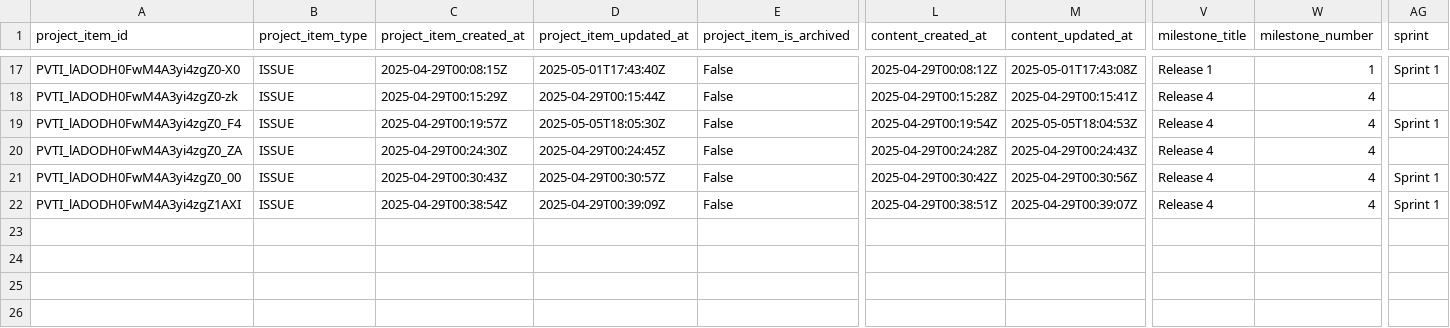
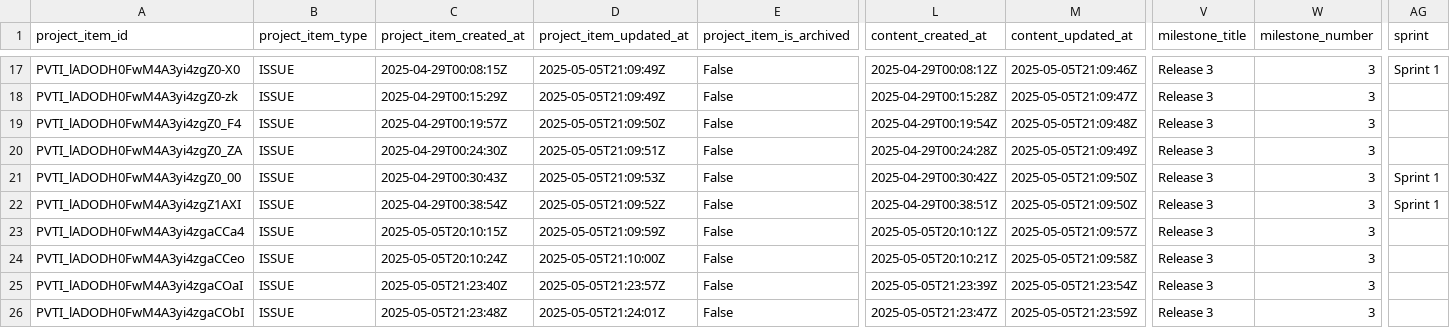
Before and after one commit to Regnaer-Org/TestingWorkflowsOrg, a CSV file: agilereporting/project.issues_2025.05.05.csv, drawn as a sheet; only a part is shown, gaps mark what is left out; rows hold the shown columns only; the diff covers the shown part only; the diff names each change by its address in the sheet, - before the commit and + after, or states it on an @@ line.

```diff
--- a/agilereporting/project.issues_2025.05.05.csv
+++ b/agilereporting/project.issues_2025.05.05.csv
-D17 (project_item_updated_at): 2025-05-01T17:43:40Z
+D17 (project_item_updated_at): 2025-05-05T21:09:49Z
-M17 (content_updated_at): 2025-05-01T17:43:08Z
+M17 (content_updated_at): 2025-05-05T21:09:46Z
-V17 (milestone_title): Release 1
+V17 (milestone_title): Release 3
-W17 (milestone_number): 1
+W17 (milestone_number): 3
-D18 (project_item_updated_at): 2025-04-29T00:15:44Z
+D18 (project_item_updated_at): 2025-05-05T21:09:49Z
-M18 (content_updated_at): 2025-04-29T00:15:41Z
+M18 (content_updated_at): 2025-05-05T21:09:47Z
-V18:V22 (milestone_title): Release 4
+V18:V22 (milestone_title): Release 3
-W18:W22 (milestone_number): 4
+W18:W22 (milestone_number): 3
-D19 (project_item_updated_at): 2025-05-05T18:05:30Z
+D19 (project_item_updated_at): 2025-05-05T21:09:50Z
-M19 (content_updated_at): 2025-05-05T18:04:53Z
+M19 (content_updated_at): 2025-05-05T21:09:48Z
-AG19 (sprint): Sprint 1
+AG19 (sprint): (empty)
-D20 (project_item_updated_at): 2025-04-29T00:24:45Z
+D20 (project_item_updated_at): 2025-05-05T21:09:51Z
-M20 (content_updated_at): 2025-04-29T00:24:43Z
+M20 (content_updated_at): 2025-05-05T21:09:49Z
-D21 (project_item_updated_at): 2025-04-29T00:30:57Z
+D21 (project_item_updated_at): 2025-05-05T21:09:53Z
-M21 (content_updated_at): 2025-04-29T00:30:56Z
+M21 (content_updated_at): 2025-05-05T21:09:50Z
-D22 (project_item_updated_at): 2025-04-29T00:39:09Z
+D22 (project_item_updated_at): 2025-05-05T21:09:52Z
-M22 (content_updated_at): 2025-04-29T00:39:07Z
+M22 (content_updated_at): 2025-05-05T21:09:50Z
+row 23: PVTI_lADODH0FwM4A3yi4zgaCCa4 | ISSUE | 2025-05-05T20:10:15Z | 2025-05-05T21:09:59Z | False | 2025-05-05T20:10:12Z | 2025-05-05T21:09:57Z | Release 3 | 3
+row 24: PVTI_lADODH0FwM4A3yi4zgaCCeo | ISSUE | 2025-05-05T20:10:24Z | 2025-05-05T21:10:00Z | False | 2025-05-05T20:10:21Z | 2025-05-05T21:09:58Z | Release 3 | 3
+row 25: PVTI_lADODH0FwM4A3yi4zgaCOaI | ISSUE | 2025-05-05T21:23:40Z | 2025-05-05T21:23:57Z | False | 2025-05-05T21:23:39Z | 2025-05-05T21:23:54Z | Release 3 | 3
+row 26: PVTI_lADODH0FwM4A3yi4zgaCObI | ISSUE | 2025-05-05T21:23:48Z | 2025-05-05T21:24:01Z | False | 2025-05-05T21:23:47Z | 2025-05-05T21:23:59Z | Release 3 | 3
```
Also changed, not shown: 36 edited cells elsewhere in this file.
